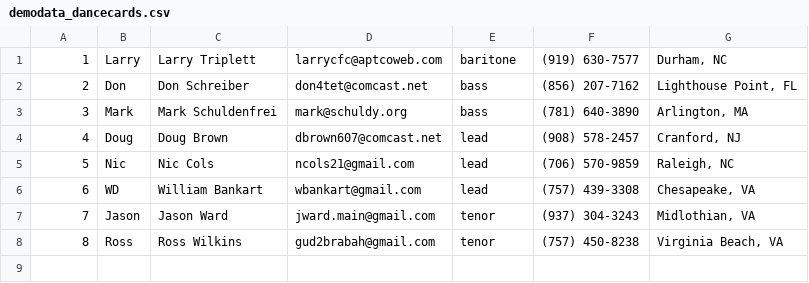
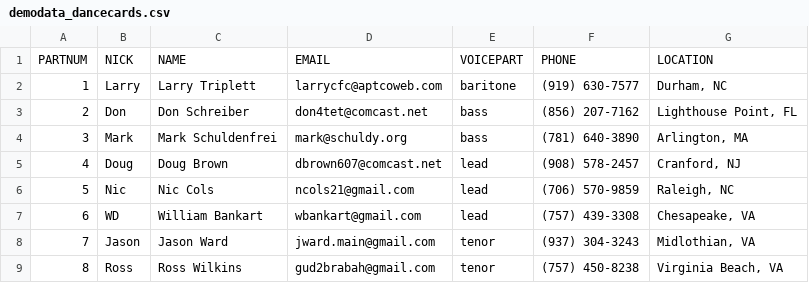
Before and after one commit to djfun/dancecards, a CSV file: demodata_dancecards.csv, drawn as a sheet.

Commit message:
demodata_dancecards: add header row
Signed-off-by: Martin Kaistra <admin@djfun.de>

```diff
--- a/demodata_dancecards.csv
+++ b/demodata_dancecards.csv
@@ -1 +1,2 @@
+PARTNUM,NICK,NAME,EMAIL,VOICEPART,PHONE,LOCATION
 1,Larry,"Larry Triplett",larrycfc@aptcoweb.com,baritone,(919) 630-7577,"Durham, NC"
```
